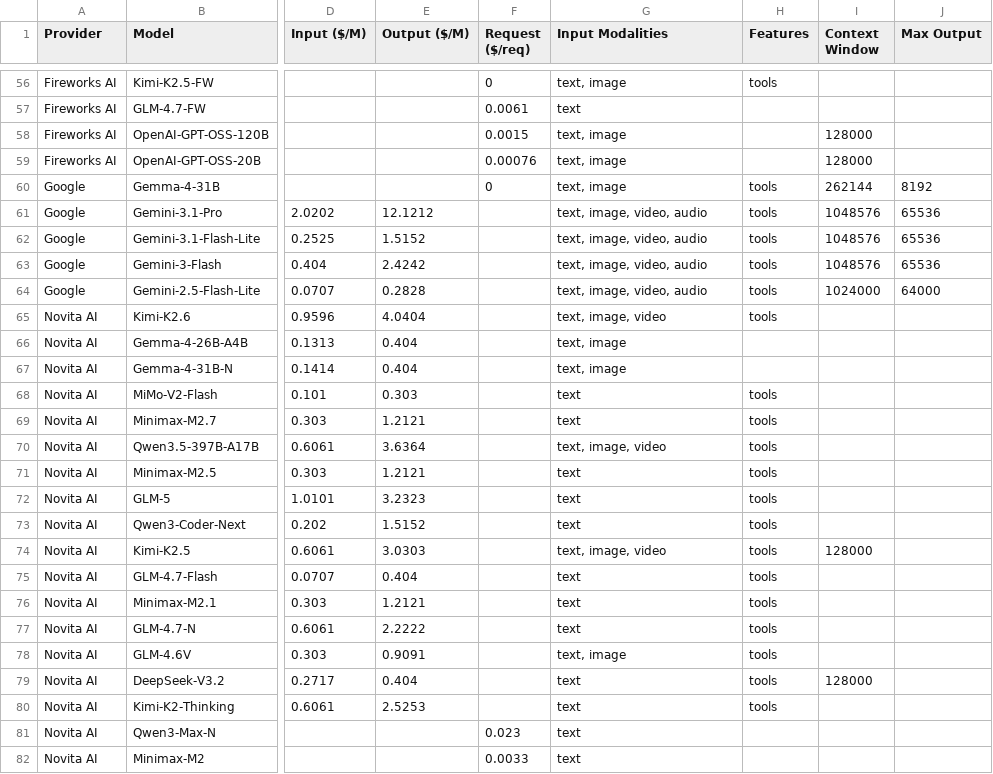
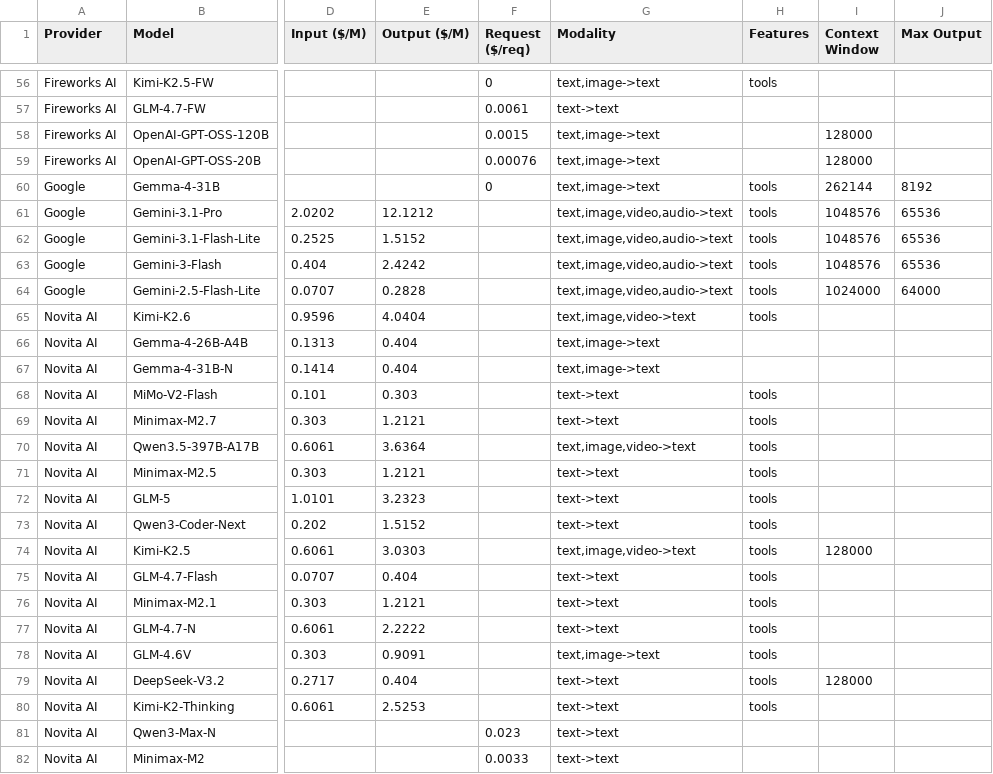
Before and after one commit to hezhizhen/tables-in-markdown, a CSV file: data/poe.csv, drawn as a sheet; only a part is shown, gaps mark what is left out; the diff covers the shown part only; the diff names each change by its address in the sheet, - before the commit and + after, or states it on an @@ line.

Commit message:
Update modality column

```diff
--- a/data/poe.csv
+++ b/data/poe.csv
-G1: Input Modalities
+G1: Modality
-G56 (Modality): text, image
+G56 (Modality): text,image->text
-G57 (Modality): text
+G57 (Modality): text->text
-G58:G60 (Modality): text, image
+G58:G60 (Modality): text,image->text
-G61:G64 (Modality): text, image, video, audio
+G61:G64 (Modality): text,image,video,audio->text
-G65 (Modality): text, image, video
+G65 (Modality): text,image,video->text
-G66:G67 (Modality): text, image
+G66:G67 (Modality): text,image->text
-G68:G69 (Modality): text
+G68:G69 (Modality): text->text
-G70 (Modality): text, image, video
+G70 (Modality): text,image,video->text
-G71:G73 (Modality): text
+G71:G73 (Modality): text->text
-G74 (Modality): text, image, video
+G74 (Modality): text,image,video->text
-G75:G77 (Modality): text
+G75:G77 (Modality): text->text
-G78 (Modality): text, image
+G78 (Modality): text,image->text
-G79:G82 (Modality): text
+G79:G82 (Modality): text->text
```
Also changed, not shown: 123 edited cells elsewhere in this file, 1 other file.
